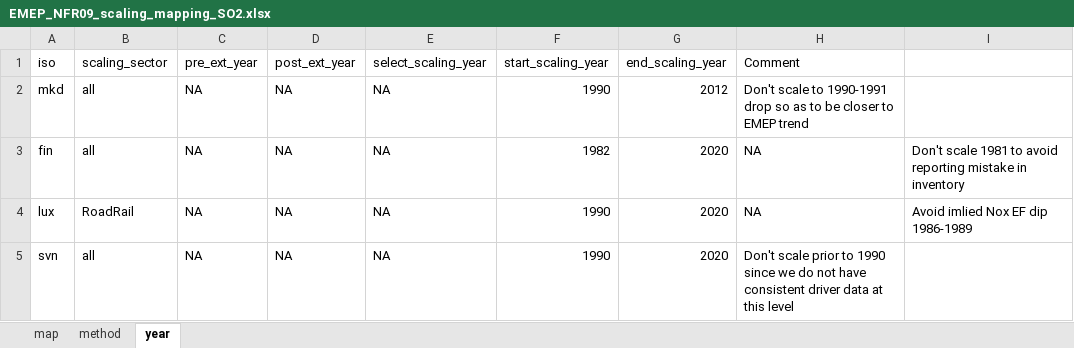
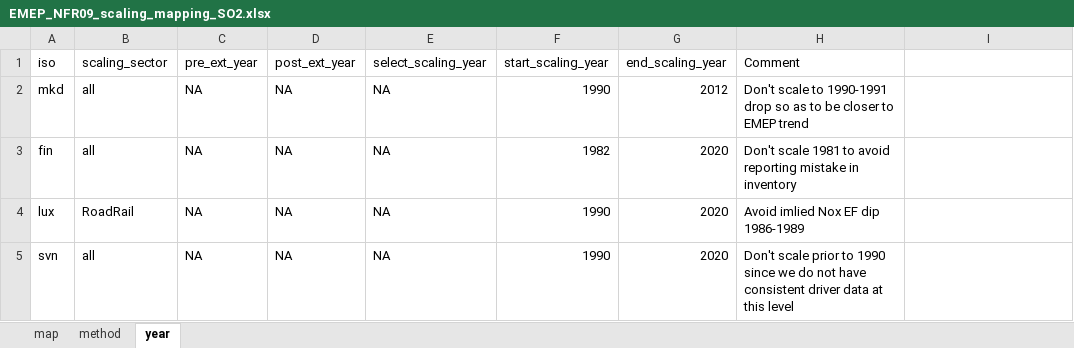
Before and after one commit to JGCRI/CEDS, an Excel workbook: input/mappings/scaling/EMEP_NFR09_scaling_mapping_SO2.xlsx, sheet year, drawn as a sheet; values as stored, in another font and other column widths than the file's, no borders; the diff names each change by its address in the sheet, - before the commit and + after, or states it on an @@ line.

```diff
--- a/input/mappings/scaling/EMEP_NFR09_scaling_mapping_SO2.xlsx (sheet year)
+++ b/input/mappings/scaling/EMEP_NFR09_scaling_mapping_SO2.xlsx (sheet year)
-H3 (Comment): NA
+H3 (Comment): Don't scale 1981 to avoid reporting mistake in inventory
-I3: Don't scale 1981 to avoid reporting mistake in inventory
+I3: (empty)
-H4 (Comment): NA
+H4 (Comment): Avoid imlied Nox EF dip 1986-1989
-I4: Avoid imlied Nox EF dip 1986-1989
+I4: (empty)
```
Also changed, not shown: input/mappings/scaling/EMEP_NFR09_scaling_mapping.xlsx, input/mappings/scaling/EMEP_NFR14_scaling_mapping.xlsx, 2 other files.
